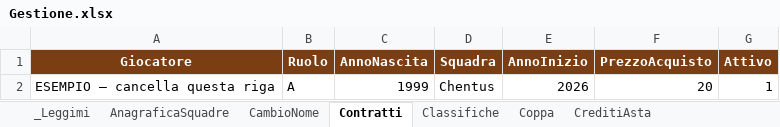
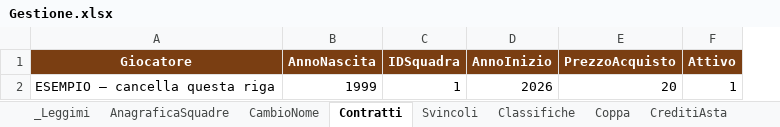
Before and after one commit to FrancescoMindoli/FantaBreccia, an Excel workbook: dati/Gestione.xlsx, sheet Contratti, drawn as a sheet; values as stored, in another font and other column widths than the file's, no borders; removed rows and columns are numbered as before the commit, all else as after; the diff names each change by its address in the sheet, - before the commit and + after, or states it on an @@ line.

```diff
--- a/dati/Gestione.xlsx (sheet Contratti)
+++ b/dati/Gestione.xlsx (sheet Contratti)
+sheet tab: Svincoli
-column B (Ruolo), row 2: A
-column D (Squadra), row 2: Chentus
+column C (IDSquadra), row 2: 1
```
Also changed, not shown: sheet _Leggimi, 7 other files.
